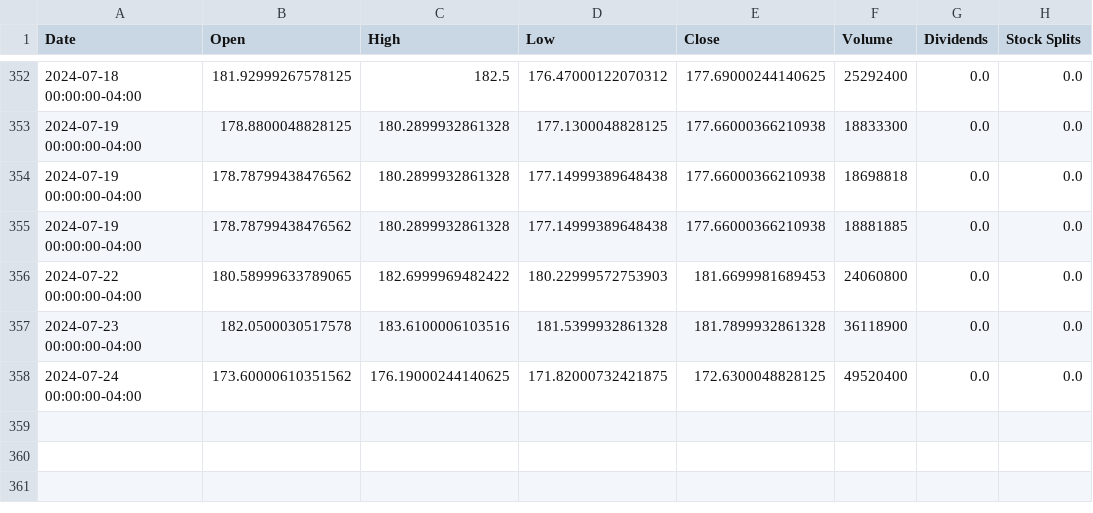
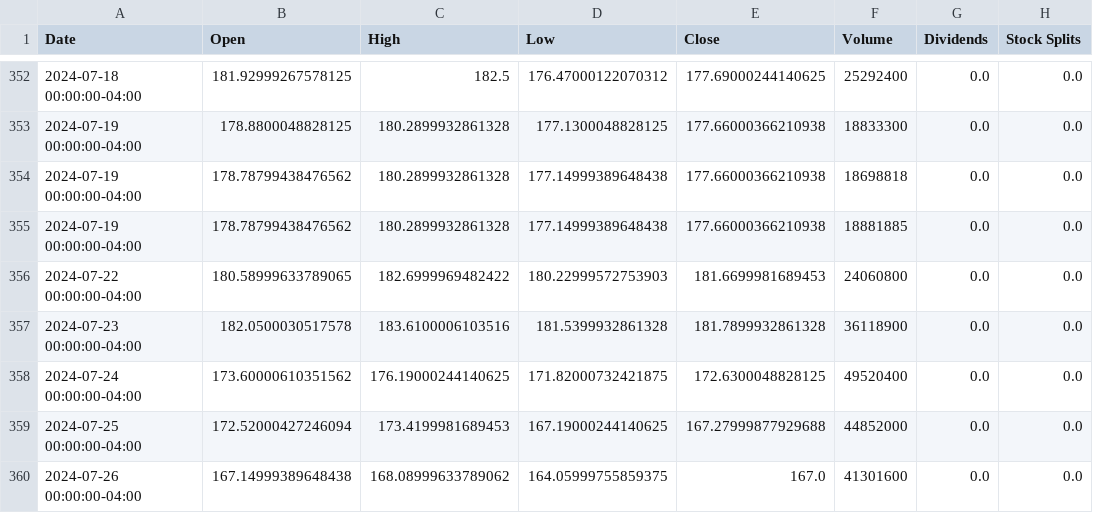
Before and after one commit to saisandeep97/StockForecastSentimentEndtoEnd, a CSV file: stock_data/GOOGL.csv, drawn as a sheet; only a part is shown, gaps mark what is left out; the diff names each change by its address in the sheet, - before the commit and + after, or states it on an @@ line.

```diff
--- a/stock_data/GOOGL.csv
+++ b/stock_data/GOOGL.csv
+row 359: 2024-07-25 00:00:00-04:00 | 172.52000427246094 | 173.4199981689453 | 167.19000244140625 | 167.27999877929688 | 44852000 | 0.0 | 0.0
+row 360: 2024-07-26 00:00:00-04:00 | 167.14999389648438 | 168.08999633789062 | 164.05999755859375 | 167.0 | 41301600 | 0.0 | 0.0
```
Also changed, not shown: stock_data/AAPL.csv, stock_data/AMZN.csv, 2 other files.
